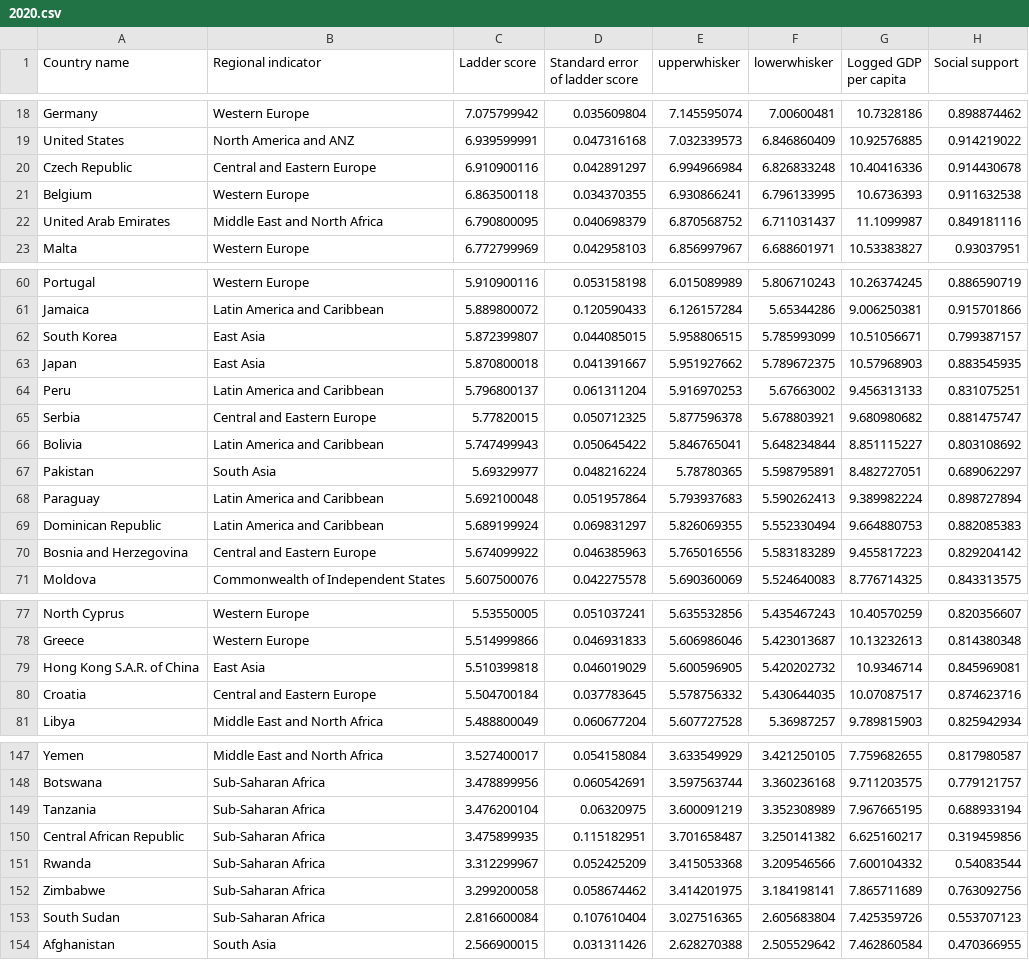
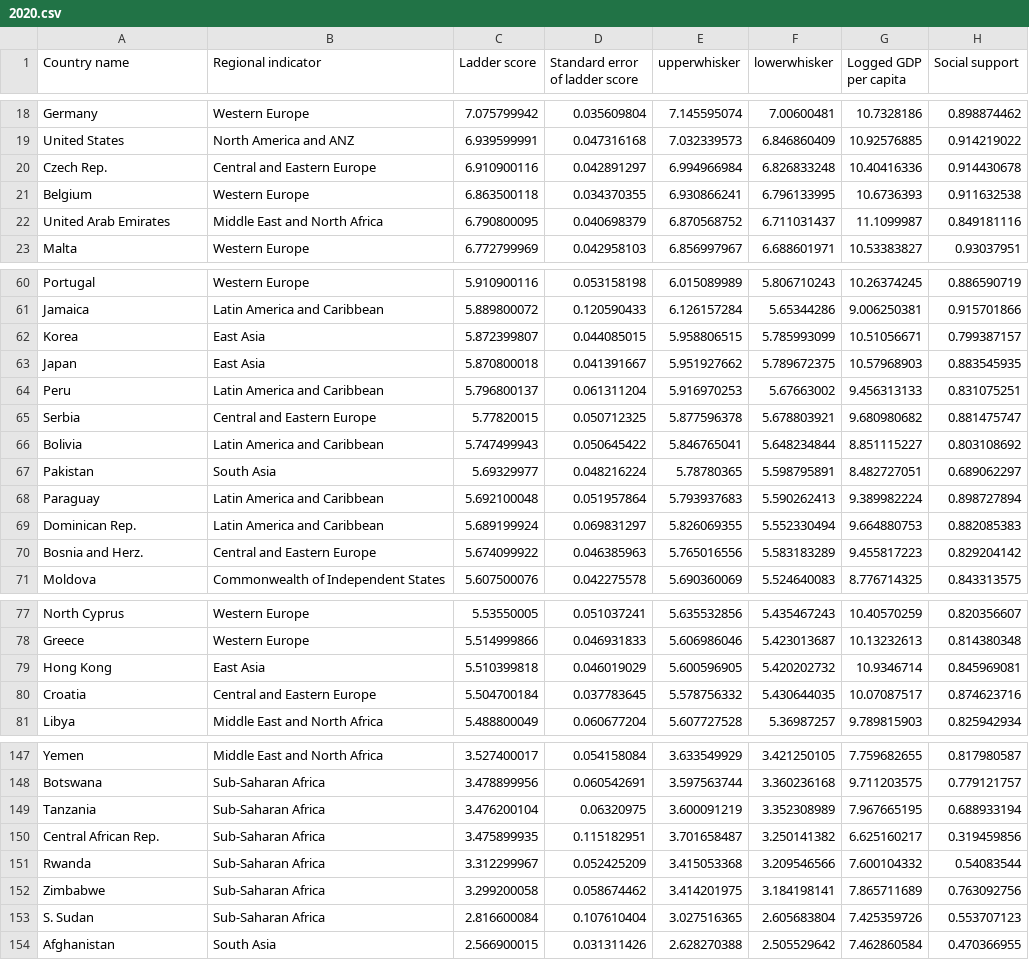
Before and after one commit to iriskotsinas/TNM048-Information-Visualization, a CSV file: covid-app/src/data/2020.csv, drawn as a sheet; only a part is shown, gaps mark what is left out; the diff covers the shown part only; the diff names each change by its address in the sheet, - before the commit and + after, or states it on an @@ line.

```diff
--- a/covid-app/src/data/2020.csv
+++ b/covid-app/src/data/2020.csv
-A20 (Country name): Czech Republic
+A20 (Country name): Czech Rep.
-A62 (Country name): South Korea
+A62 (Country name): Korea
-A69 (Country name): Dominican Republic
+A69 (Country name): Dominican Rep.
-A70 (Country name): Bosnia and Herzegovina
+A70 (Country name): Bosnia and Herz.
-A79 (Country name): Hong Kong S.A.R. of China
+A79 (Country name): Hong Kong
-A150 (Country name): Central African Republic
+A150 (Country name): Central African Rep.
-A153 (Country name): South Sudan
+A153 (Country name): S. Sudan
```
Also changed, not shown: 2 edited cells elsewhere in this file, 3 other files.
